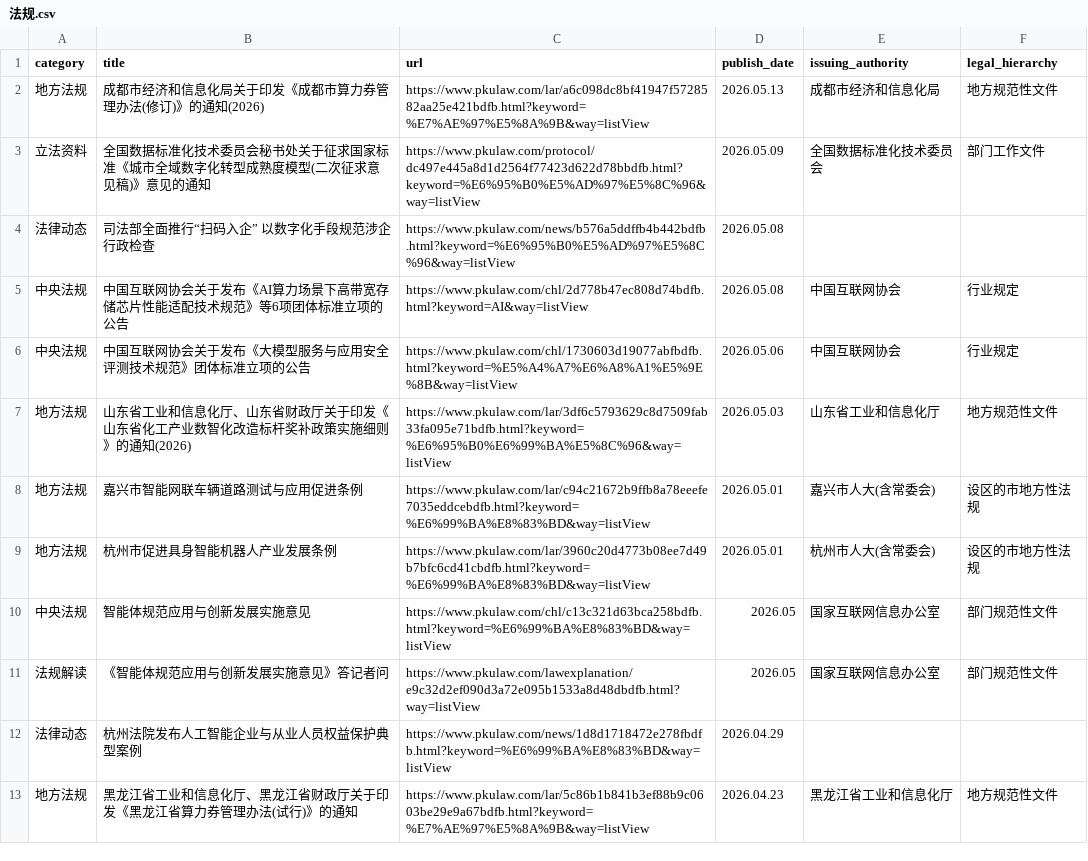
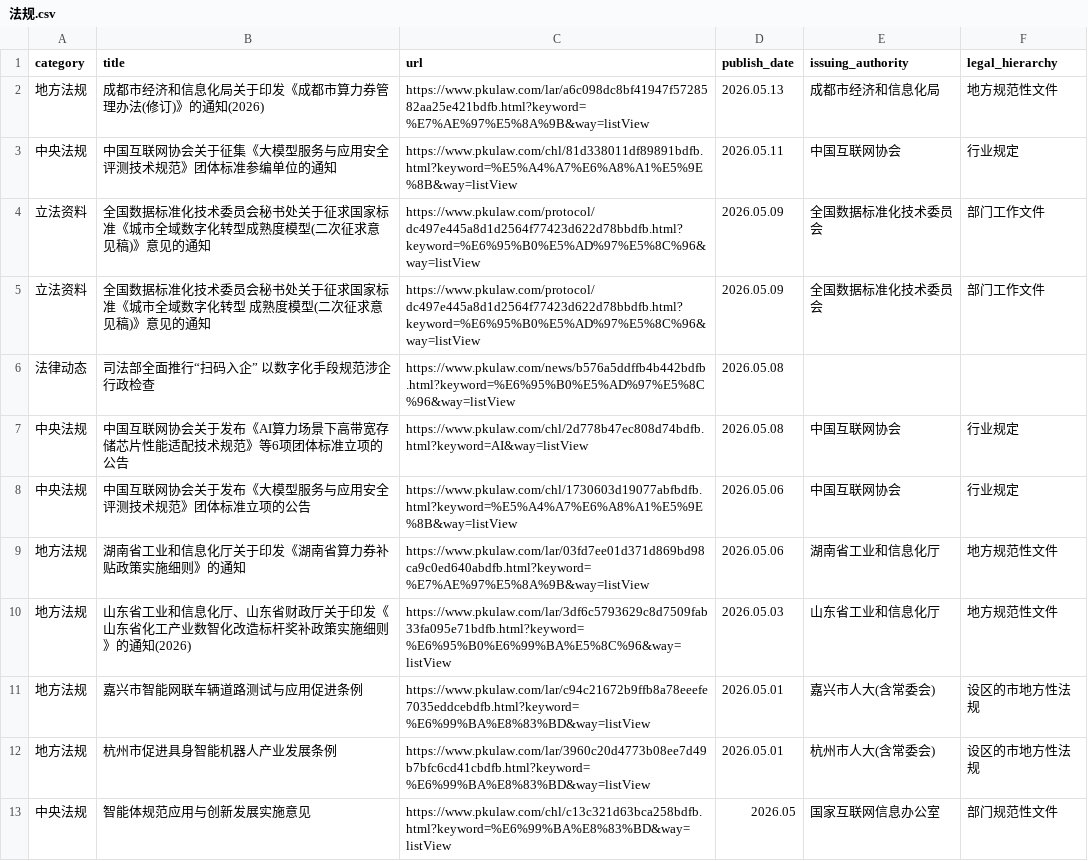
Before and after one commit to youngfish42/law_query, a CSV file: 法规.csv, drawn as a sheet; only a part is shown; the shorter side is filled out with more unchanged rows; the diff names each change by its address in the sheet, - before the commit and + after, or states it on an @@ line.

Commit message:
Auto-update law data and timestamp

```diff
--- a/法规.csv
+++ b/法规.csv
+row 3: 中央法规 | 中国互联网协会关于征集《大模型服务与应用安全评测技术规范》团体标准参编单位的通知 | https://www.pkulaw.com/chl/81d338011df89891bdfb.html?keyword=%E5%A4%A7%E6%A8%A1%E5%9E%8B&way=listView | 2026.05.11 | 中国互联网协会 | 行业规定
+row 5: 立法资料 | 全国数据标准化技术委员会秘书处关于征求国家标准《城市全域数字化转型 成熟度模型(二次征求意见稿)》意见的通知 | https://www.pkulaw.com/protocol/dc497e445a8d1d2564f77423d622d78bbdfb.html?keyword=%E6%95%B0%E5%AD%97%E5%8C%96&way=listView | 2026.05.09 | 全国数据标准化技术委员会 | 部门工作文件
+row 9: 地方法规 | 湖南省工业和信息化厅关于印发《湖南省算力券补贴政策实施细则》的通知 | https://www.pkulaw.com/lar/03fd7ee01d371d869bd98ca9c0ed640abdfb.html?keyword=%E7%AE%97%E5%8A%9B&way=listView | 2026.05.06 | 湖南省工业和信息化厅 | 地方规范性文件
```
Also changed, not shown: 2 other files.
